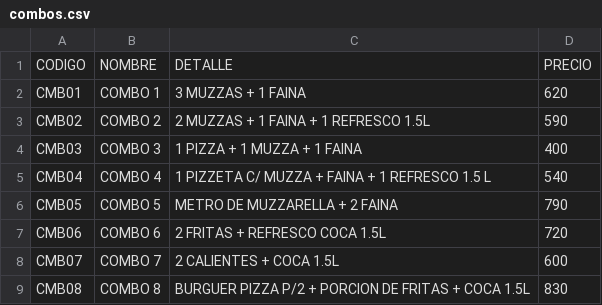
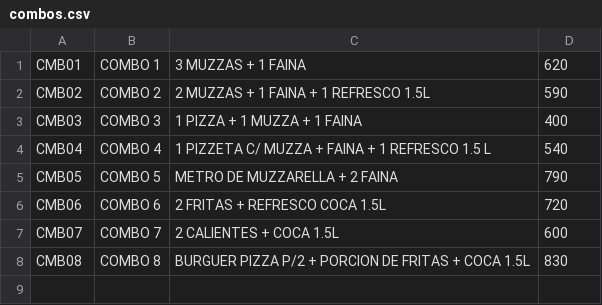
Before and after one commit to PabloPenia/proyecto-bash, a CSV file: db/combos.csv, drawn as a sheet; the diff names each change by its address in the sheet, - before the commit and + after, or states it on an @@ line.

```diff
--- a/db/combos.csv
+++ b/db/combos.csv
-row 1: CODIGO | NOMBRE | DETALLE | PRECIO
```
Also changed, not shown: db/clientes.csv, 4 other files.
